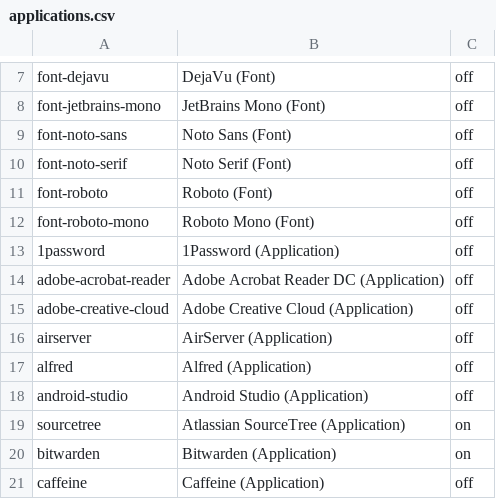
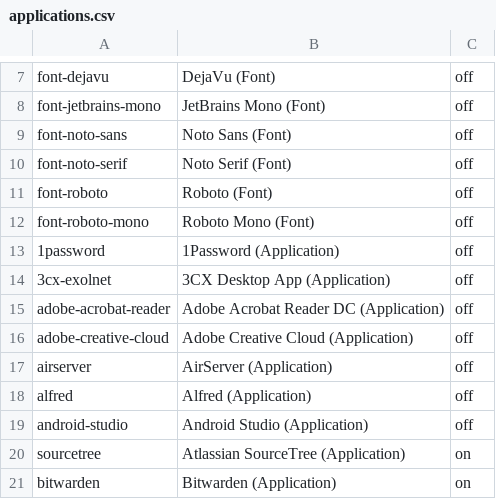
Before and after one commit to eXolnet/exolnet-macos-toolbox, a CSV file: data/preferences/applications.csv, drawn as a sheet; only a part is shown, gaps mark what is left out; the shorter side is filled out with more unchanged rows.

Commit message:
Add 3cx-exolnet application

```diff
--- a/data/preferences/applications.csv
+++ b/data/preferences/applications.csv
@@ -13,2 +13,3 @@ font-roboto-mono,Roboto Mono (Font),off
 1password,1Password (Application),off
+3cx-exolnet,3CX Desktop App (Application),off
 adobe-acrobat-reader,Adobe Acrobat Reader DC (Application),off
```
